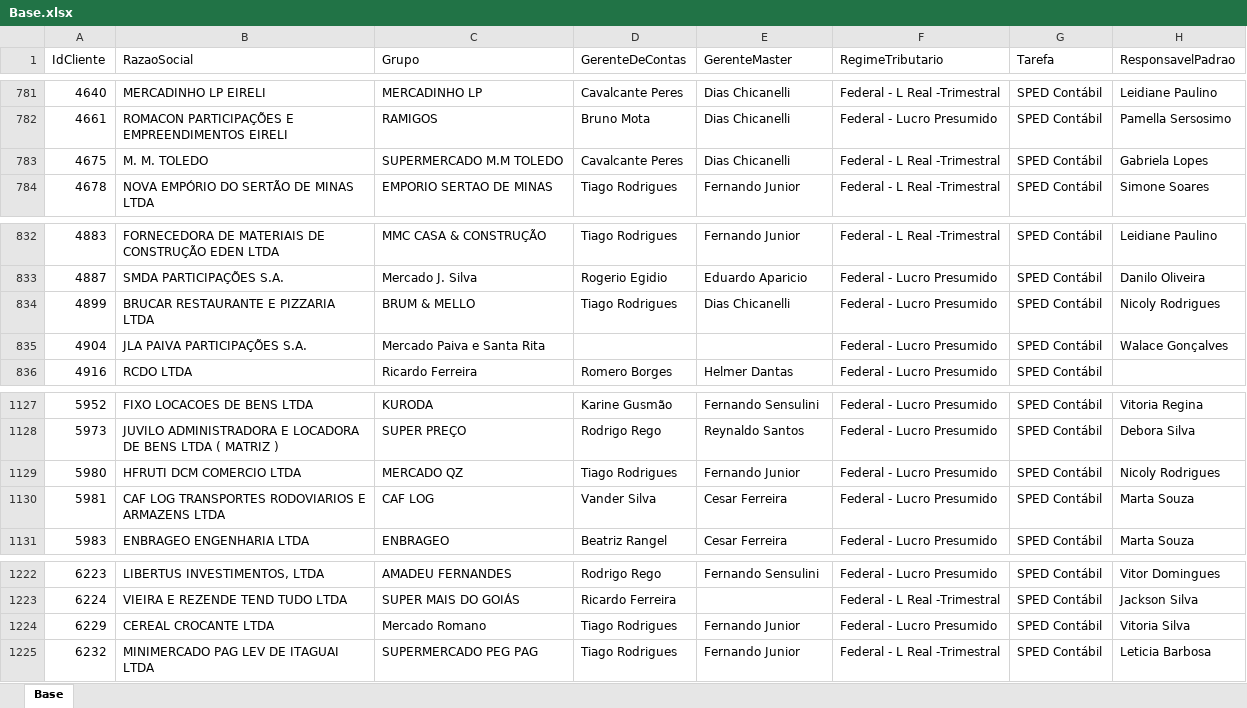
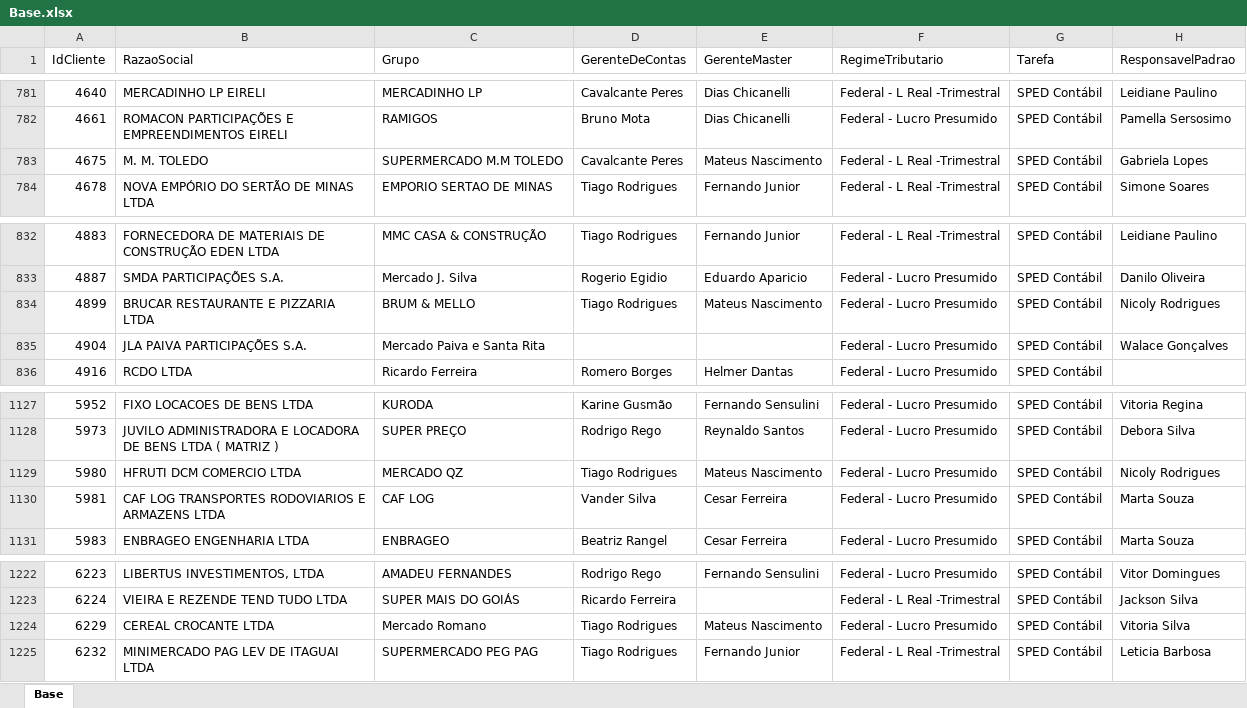
Before and after one commit to Controladoria-MG/Controle-de-SPED, an Excel workbook: data/base_formatada/Base.xlsx, sheet Base, drawn as a sheet; only a part is shown, gaps mark what is left out; values as stored, in another font and other column widths than the file's, no borders; the diff covers the shown part only; the diff names each change by its address in the sheet, - before the commit and + after, or states it on an @@ line.

```diff
--- a/data/base_formatada/Base.xlsx (sheet Base)
+++ b/data/base_formatada/Base.xlsx (sheet Base)
-E783 (GerenteMaster): Dias Chicanelli
+E783 (GerenteMaster): Mateus Nascimento
-E834 (GerenteMaster): Dias Chicanelli
+E834 (GerenteMaster): Mateus Nascimento
-E1129 (GerenteMaster): Fernando Junior
+E1129 (GerenteMaster): Mateus Nascimento
-E1224 (GerenteMaster): Fernando Junior
+E1224 (GerenteMaster): Mateus Nascimento
```
Also changed, not shown: 7 edited cells elsewhere in this sheet.
